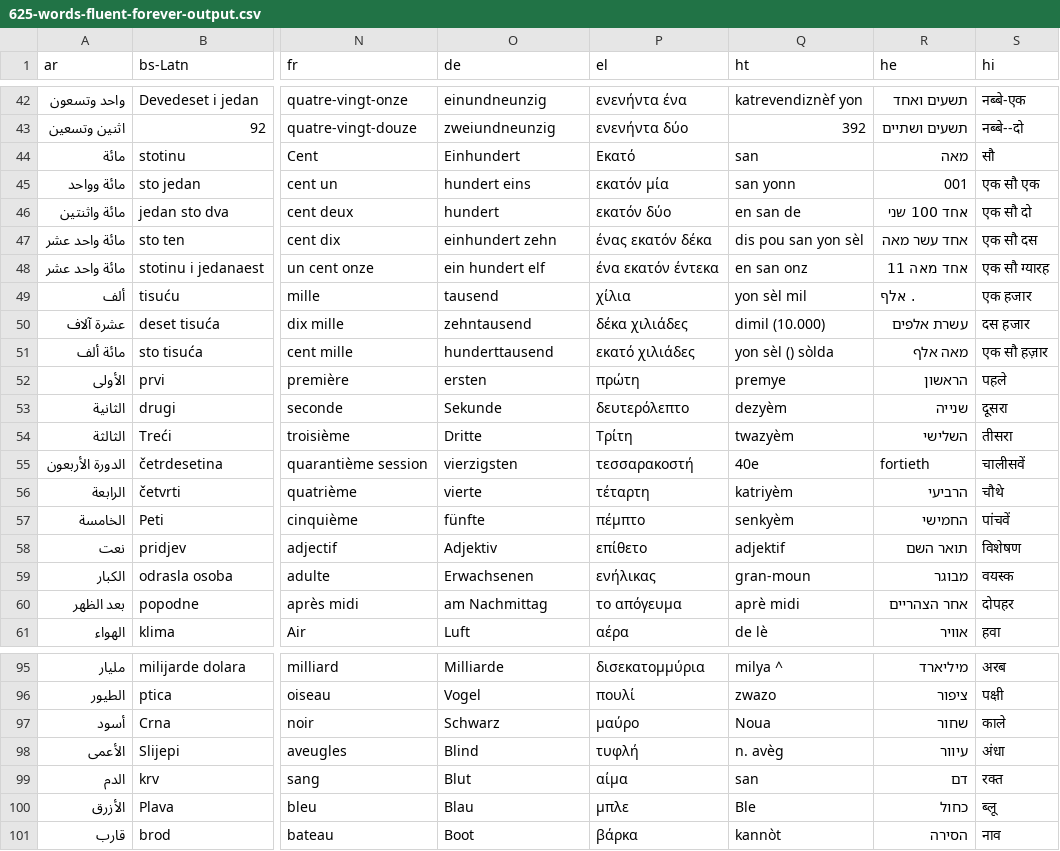
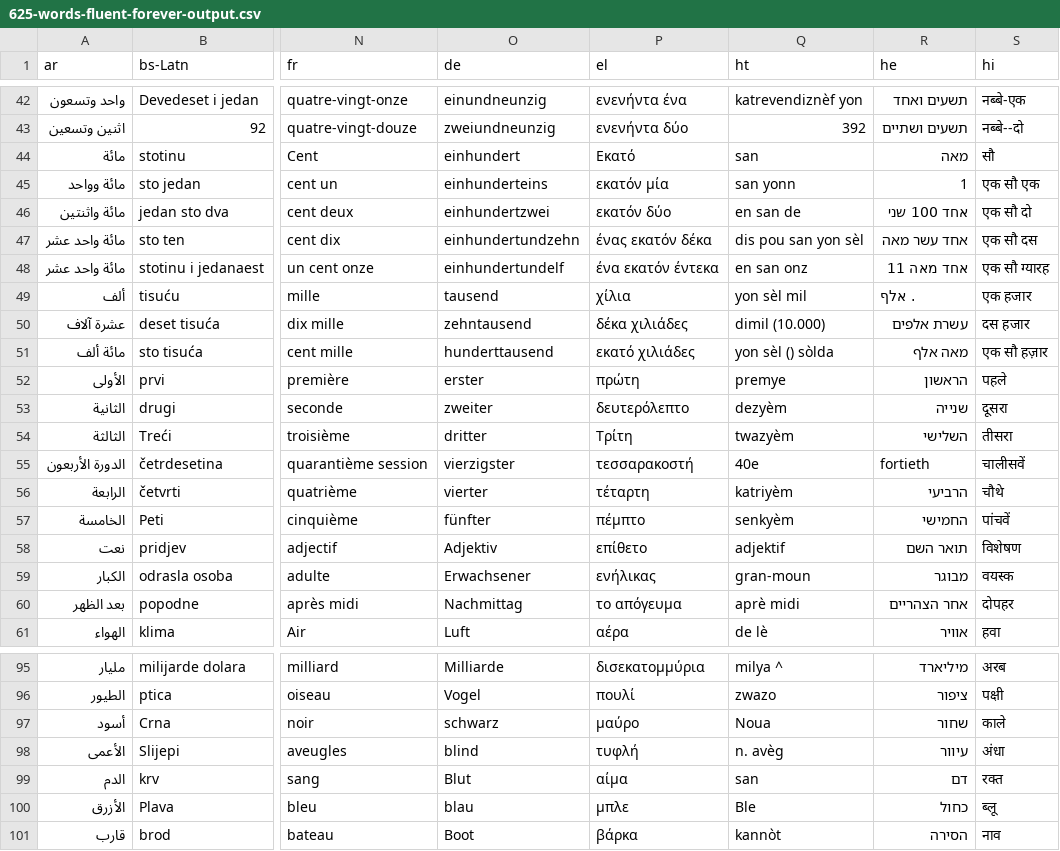
Before and after one commit to ChrisNiekler/the-625-list, a CSV file: 625-words-fluent-forever-output.csv, drawn as a sheet; only a part is shown, gaps mark what is left out; the diff covers the shown part only; the diff names each change by its address in the sheet, - before the commit and + after, or states it on an @@ line.

Commit message:
proof read German vocab until (English) C

```diff
--- a/625-words-fluent-forever-output.csv
+++ b/625-words-fluent-forever-output.csv
-O44 (de): Einhundert
+O44 (de): einhundert
-O45 (de): hundert eins
+O45 (de): einhunderteins
-R45 (he): 001
+R45 (he): 1
-O46 (de): hundert
+O46 (de): einhundertzwei
-O47 (de): einhundert zehn
+O47 (de): einhundertundzehn
-O48 (de): ein hundert elf
+O48 (de): einhundertundelf
-O52 (de): ersten
+O52 (de): erster
-O53 (de): Sekunde
+O53 (de): zweiter
-O54 (de): Dritte
+O54 (de): dritter
-O55 (de): vierzigsten
+O55 (de): vierzigster
-O56 (de): vierte
+O56 (de): vierter
-O57 (de): fünfte
+O57 (de): fünfter
-O59 (de): Erwachsenen
+O59 (de): Erwachsener
-O60 (de): am Nachmittag
+O60 (de): Nachmittag
-O97 (de): Schwarz
+O97 (de): schwarz
-O98 (de): Blind
+O98 (de): blind
-O100 (de): Blau
+O100 (de): blau
```
Also changed, not shown: 17 edited cells elsewhere in this file.
